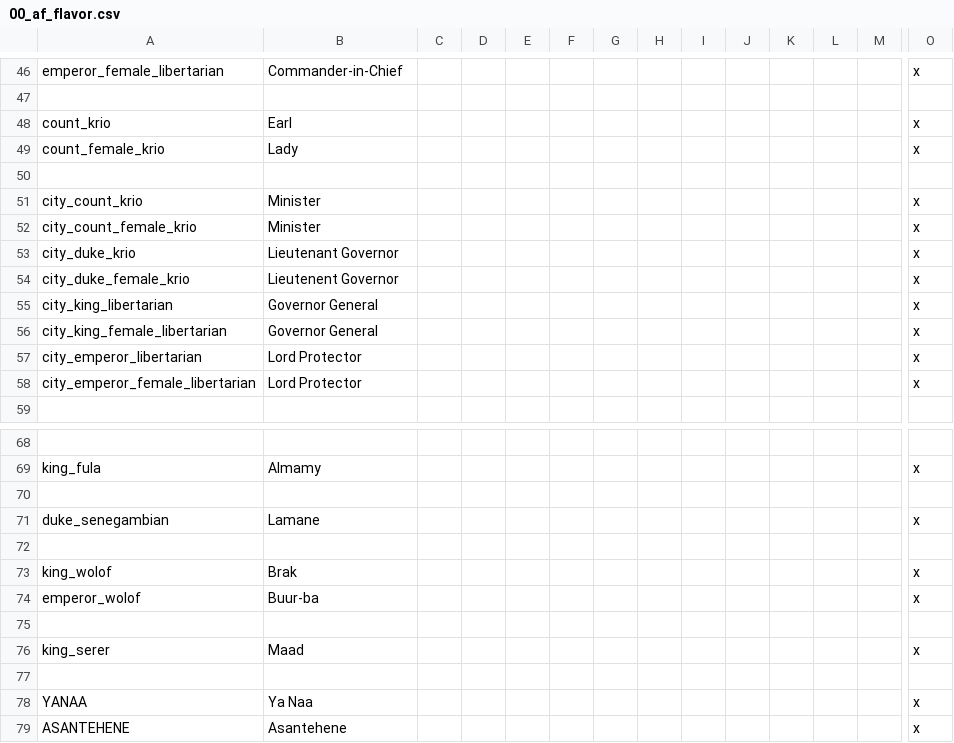
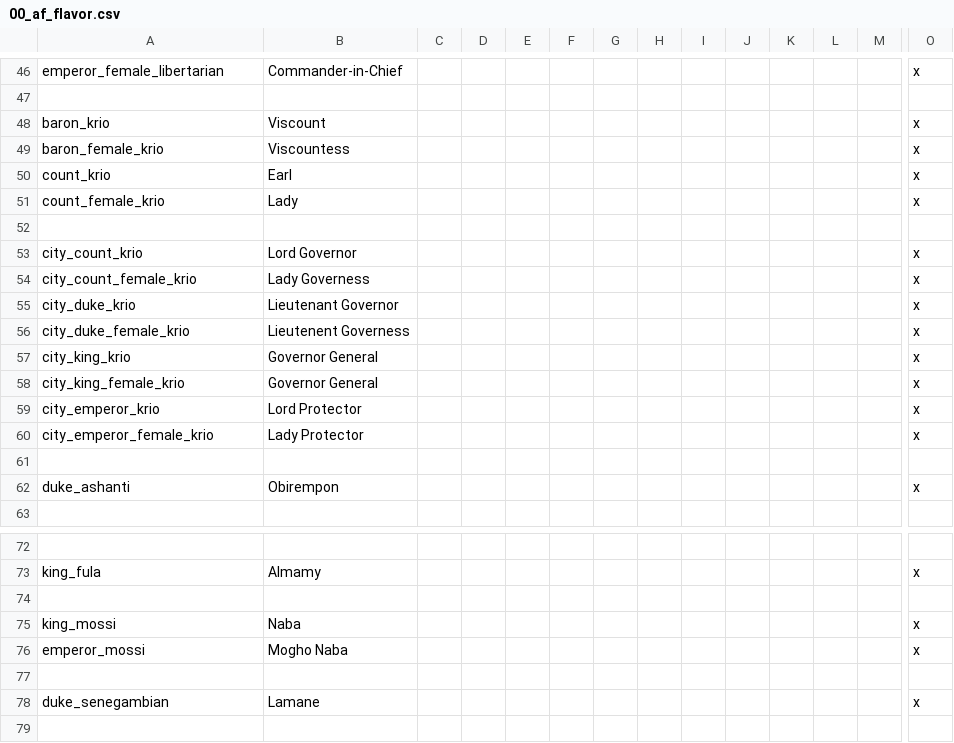
Before and after one commit to Marchingbedlam/After-the-End-Africa, a CSV file: africa/localisation/00_af_flavor.csv, drawn as a sheet; only a part is shown, gaps mark what is left out; the shorter side is filled out with more unchanged rows; addresses are those after the commit; rows hold the shown columns only; the diff names each change by its address in the sheet, - before the commit and + after, or states it on an @@ line.

```diff
--- a/africa/localisation/00_af_flavor.csv
+++ b/africa/localisation/00_af_flavor.csv
+row 48: baron_krio | Viscount |  |  |  |  |  |  |  |  |  |  |  | x
+row 49: baron_female_krio | Viscountess |  |  |  |  |  |  |  |  |  |  |  | x
-B53: Minister
+B53: Lord Governor
-B54: Minister
+B54: Lady Governess
-B56: Lieutenent Governor
+B56: Lieutenent Governess
-A57: city_king_libertarian
+A57: city_king_krio
-A58: city_king_female_libertarian
+A58: city_king_female_krio
-A59: city_emperor_libertarian
+A59: city_emperor_krio
-A60: city_emperor_female_libertarian
+A60: city_emperor_female_krio
-B60: Lord Protector
+B60: Lady Protector
+row 61: (empty)
+row 62: duke_ashanti | Obirempon |  |  |  |  |  |  |  |  |  |  |  | x
+row 74: (empty)
+row 75: king_mossi | Naba |  |  |  |  |  |  |  |  |  |  |  | x
+row 76: emperor_mossi | Mogho Naba |  |  |  |  |  |  |  |  |  |  |  | x
```
Also changed, not shown: 45 other files.
